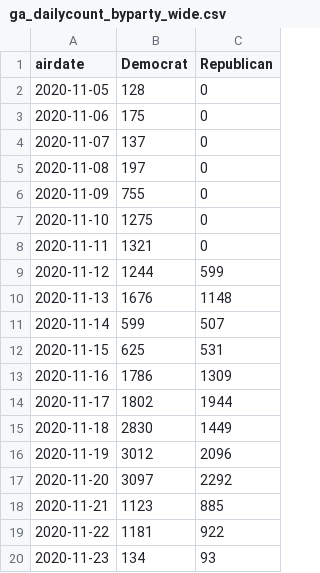
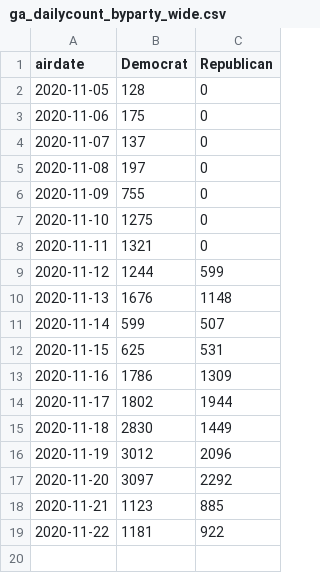
Before and after one commit to amkessler/elex_2020_political_ads, a CSV file: output/ga_dailycount_byparty_wide.csv, drawn as a sheet.

Commit message:
updated data

```diff
--- a/output/ga_dailycount_byparty_wide.csv
+++ b/output/ga_dailycount_byparty_wide.csv
@@ -19,2 +19 @@ airdate,Democrat,Republican
 2020-11-22,1181,922
-2020-11-23,134,93
```
Also changed, not shown: 6 other files.
